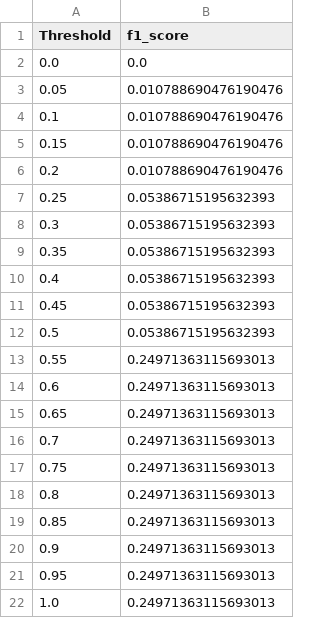
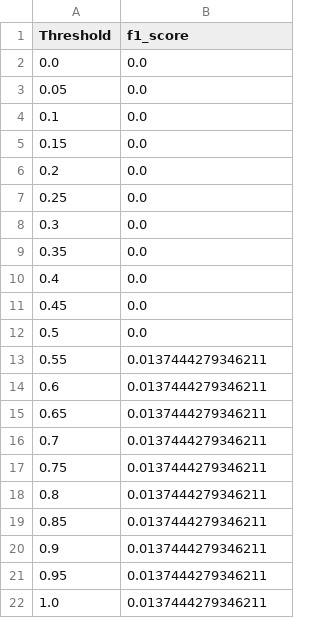
Before and after one commit to AndreHofm/pro-dup-detect-meta, a CSV file: results/BLOCKING/dblp_scholar/missing_values/missing_values_f1_score.csv, drawn as a sheet.

```diff
--- a/results/BLOCKING/dblp_scholar/missing_values/missing_values_f1_score.csv
+++ b/results/BLOCKING/dblp_scholar/missing_values/missing_values_f1_score.csv
@@ -2,21 +2,21 @@ Threshold,f1_score
 0.0,0.0
-0.05,0.010788690476190476
-0.1,0.010788690476190476
-0.15,0.010788690476190476
-0.2,0.010788690476190476
-0.25,0.05386715195632393
-0.3,0.05386715195632393
-0.35,0.05386715195632393
-0.4,0.05386715195632393
-0.45,0.05386715195632393
-0.5,0.05386715195632393
-0.55,0.24971363115693013
-0.6,0.24971363115693013
-0.65,0.24971363115693013
-0.7,0.24971363115693013
-0.75,0.24971363115693013
-0.8,0.24971363115693013
-0.85,0.24971363115693013
-0.9,0.24971363115693013
-0.95,0.24971363115693013
-1.0,0.24971363115693013
+0.05,0.0
+0.1,0.0
+0.15,0.0
+0.2,0.0
+0.25,0.0
+0.3,0.0
+0.35,0.0
+0.4,0.0
+0.45,0.0
+0.5,0.0
+0.55,0.0137444279346211
+0.6,0.0137444279346211
+0.65,0.0137444279346211
+0.7,0.0137444279346211
+0.75,0.0137444279346211
+0.8,0.0137444279346211
+0.85,0.0137444279346211
+0.9,0.0137444279346211
+0.95,0.0137444279346211
+1.0,0.0137444279346211
```
Also changed, not shown: results/BLOCKING/dblp_scholar/missing_values/missing_values_recall.csv, results/SNM/dblp_scholar/missing_values/missing_values_f1_score.csv, 11 other files.
